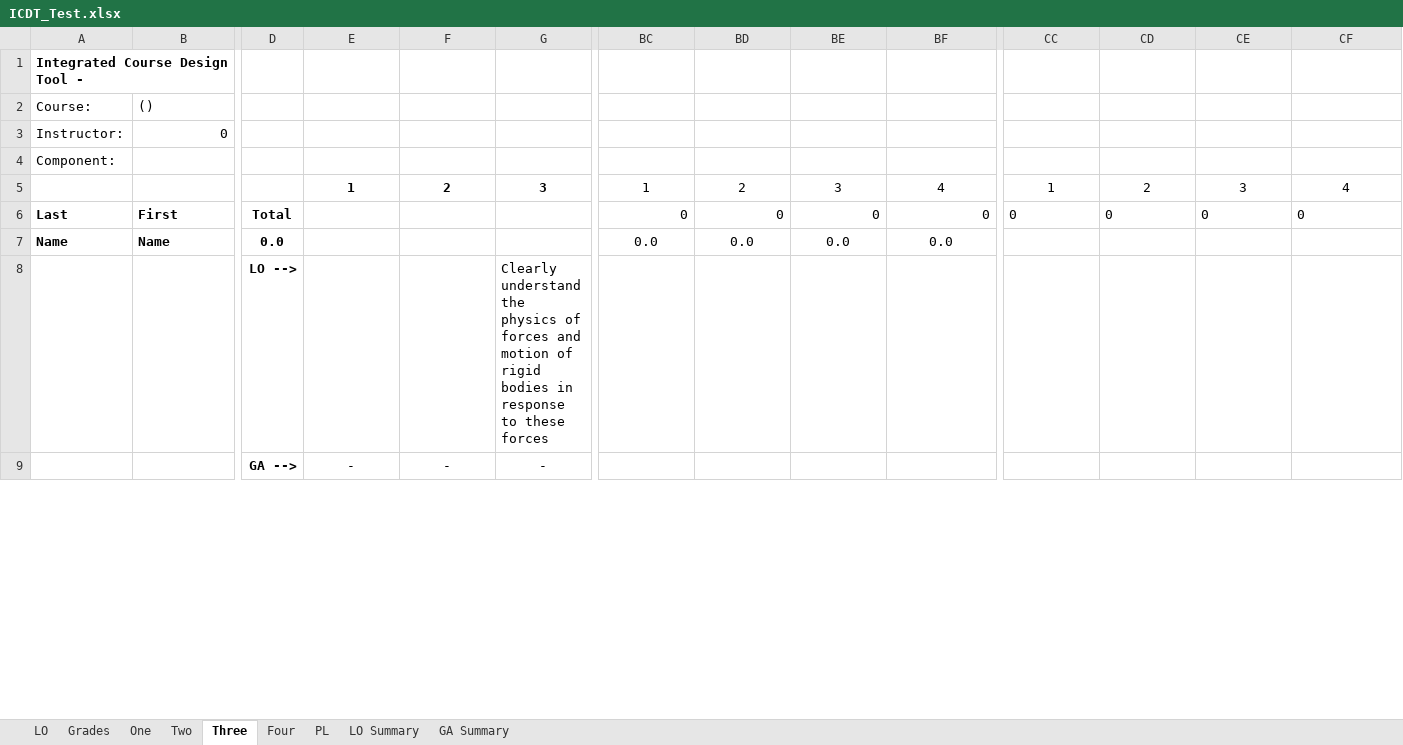
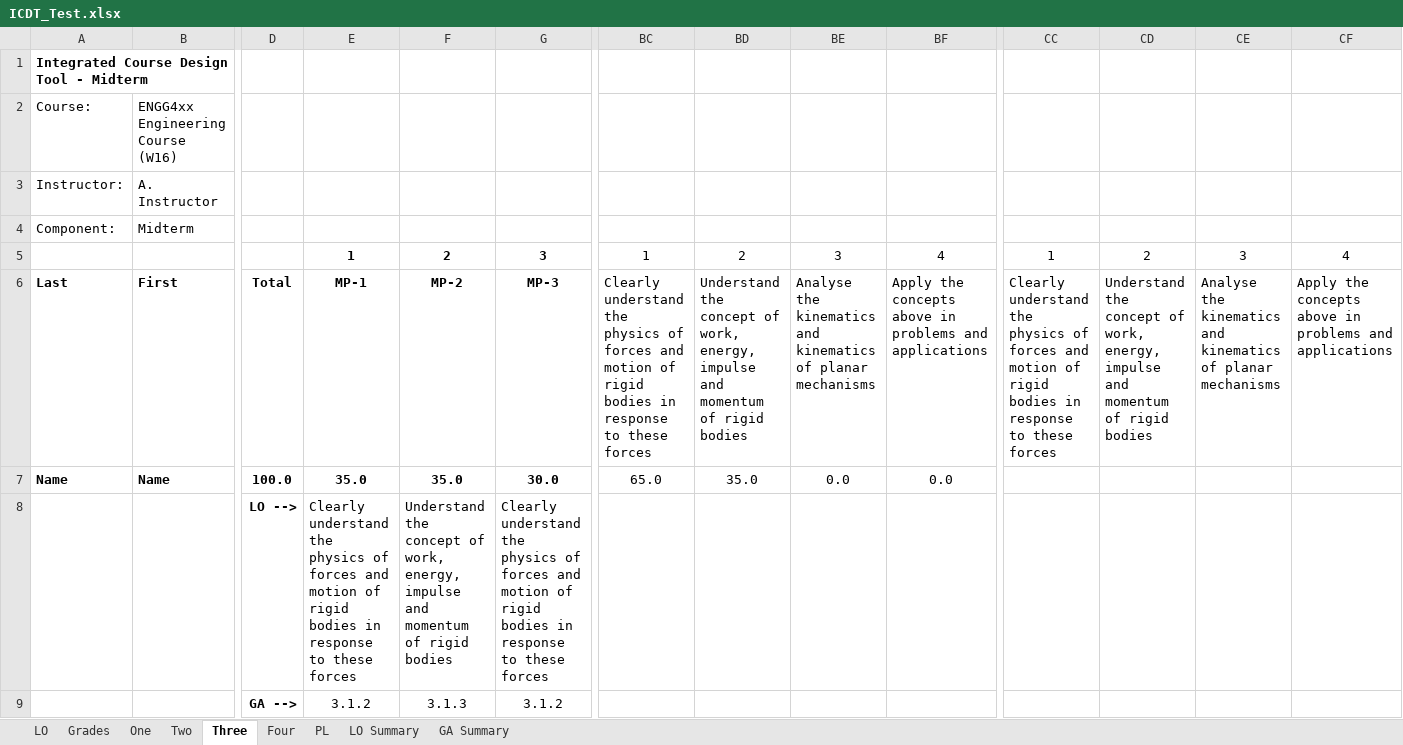
Before and after one commit to rwbrennan/GA_Summary, an Excel workbook: ICDT_Test.xlsx, sheet Three, drawn as a sheet; only a part is shown, gaps mark what is left out; values as stored, in another font and other column widths than the file's, no borders; the diff covers the shown part only; the diff names each change by its address in the sheet, - before the commit and + after, or states it on an @@ line.

```diff
--- a/ICDT_Test.xlsx (sheet Three)
+++ b/ICDT_Test.xlsx (sheet Three)
-A1: Integrated Course Design Tool -
+A1: Integrated Course Design Tool - Midterm
-B2: ()
+B2: ENGG4xx Engineering Course (W16)
-B3: 0
+B3: A. Instructor
-B4: (empty)
+B4: Midterm
-E6: (empty)
+E6: MP-1
-F6: (empty)
+F6: MP-2
-G6: (empty)
+G6: MP-3
-BC6: 0
+BC6: Clearly understand the physics of forces and motion of rigid bodies in response to these forces
-BD6: 0
+BD6: Understand the concept of work, energy, impulse and momentum of rigid bodies
-BE6: 0
+BE6: Analyse the kinematics and kinematics of planar mechanisms
-BF6: 0
+BF6: Apply the concepts above in problems and applications
-CC6: 0
+CC6: Clearly understand the physics of forces and motion of rigid bodies in response to these forces
-CD6: 0
+CD6: Understand the concept of work, energy, impulse and momentum of rigid bodies
-CE6: 0
+CE6: Analyse the kinematics and kinematics of planar mechanisms
-CF6: 0
+CF6: Apply the concepts above in problems and applications
-D7: 0.0
+D7: 100.0
-E7: (empty)
+E7: 35.0
-F7: (empty)
+F7: 35.0
-G7: (empty)
+G7: 30.0
-BC7: 0.0
+BC7: 65.0
-BD7: 0.0
+BD7: 35.0
-E8: (empty)
+E8: Clearly understand the physics of forces and motion of rigid bodies in response to these forces
-F8: (empty)
+F8: Understand the concept of work, energy, impulse and momentum of rigid bodies
-E9: -
+E9: 3.1.2
-F9: -
+F9: 3.1.3
-G9: -
+G9: 3.1.2
```
Also changed, not shown: 511 edited cells elsewhere in this sheet, sheet Grades, sheet Four, sheet One, sheet Two, sheet GA Summary, sheet LO Summary, 2 more sheets, formulas that keep their value, hidden cells.
